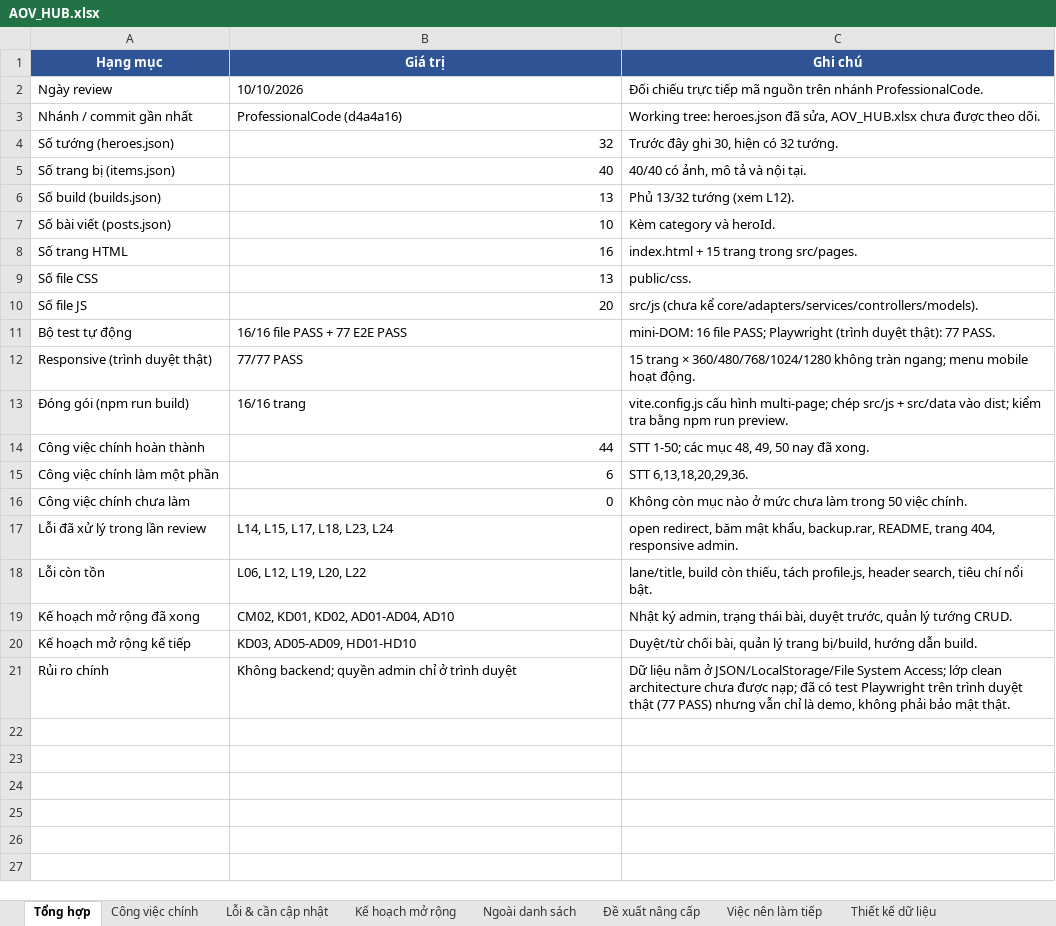
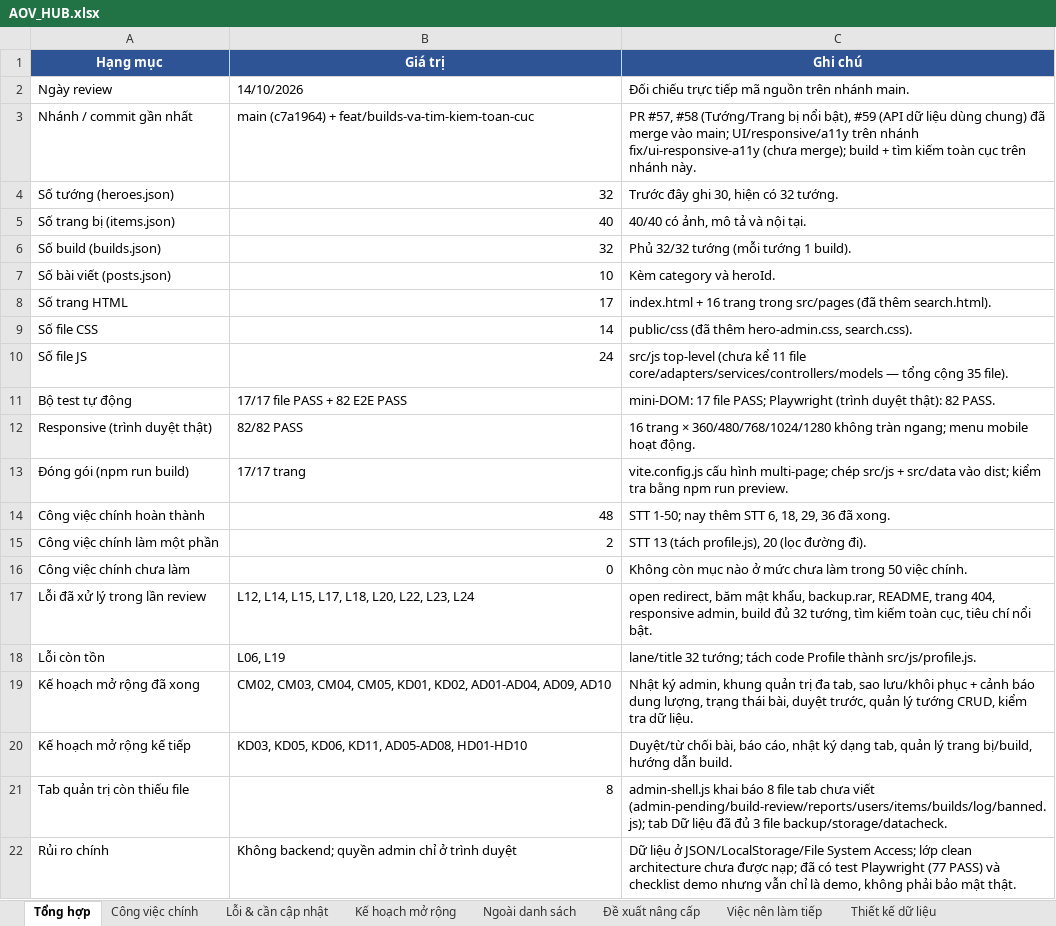
Before and after one commit to NgTrQuMinh/AOV_Hub, an Excel workbook: AOV_HUB.xlsx, sheet Tổng hợp, drawn as a sheet; values as stored, in another font and other column widths than the file's, no borders; addresses are those after the commit; the diff names each change by its address in the sheet, - before the commit and + after, or states it on an @@ line.

Commit message:
docs(excel): cap nhat AOV_HUB.xlsx theo trang thai code moi nhat

```diff
--- a/AOV_HUB.xlsx (sheet Tổng hợp)
+++ b/AOV_HUB.xlsx (sheet Tổng hợp)
-B2 (Giá trị): 10/10/2026
+B2 (Giá trị): 14/10/2026
-C2 (Ghi chú): …trên nhánh ProfessionalCode.
+C2 (Ghi chú): …trên nhánh main.
-B3 (Giá trị): ProfessionalCode (d4a4a16)
+B3 (Giá trị): main (c7a1964) + feat/builds-va-tim-kiem-toan-cuc
-C3 (Ghi chú): Working tree: heroes.json đã sửa, AOV_HUB.xlsx chưa được theo dõi.
+C3 (Ghi chú): PR #57, #58 (Tướng/Trang bị nổi bật), #59 (API dữ liệu dùng chung) đã merge vào main; UI/responsive/a11y trên nhánh fix/ui-responsive-a11y (chưa merge); build + tìm kiếm toàn cục trên nhánh này.
-B6 (Giá trị): 13
+B6 (Giá trị): 32
-C6 (Ghi chú): Phủ 13/32 tướng (xem L12).
+C6 (Ghi chú): Phủ 32/32 tướng (mỗi tướng 1 build).
-B8 (Giá trị): 16
+B8 (Giá trị): 17
-C8 (Ghi chú): index.html + 15 trang trong src/pages.
+C8 (Ghi chú): index.html + 16 trang trong src/pages (đã thêm search.html).
-B9 (Giá trị): 13
+B9 (Giá trị): 14
-C9 (Ghi chú): public/css.
+C9 (Ghi chú): public/css (đã thêm hero-admin.css, search.css).
-B10 (Giá trị): 20
+B10 (Giá trị): 24
-C10 (Ghi chú): src/js (chưa kể core/adapters/services/controllers/models).
+C10 (Ghi chú): src/js top-level (chưa kể 11 file core/adapters/services/controllers/models — tổng cộng 35 file).
-B11 (Giá trị): 16/16 file PASS + 77 E2E PASS
+B11 (Giá trị): 17/17 file PASS + 82 E2E PASS
-C11 (Ghi chú): mini-DOM: 16 file PASS; Playwright (trình duyệt thật): 77 PASS.
+C11 (Ghi chú): mini-DOM: 17 file PASS; Playwright (trình duyệt thật): 82 PASS.
-B12 (Giá trị): 77/77 PASS
+B12 (Giá trị): 82/82 PASS
-C12 (Ghi chú): 15 trang ×…
+C12 (Ghi chú): 16 trang ×…
-B13 (Giá trị): 16/16 trang
+B13 (Giá trị): 17/17 trang
-B14 (Giá trị): 44
+B14 (Giá trị): 48
-C14 (Ghi chú): STT 1-50; các mục 48, 49, 50 nay đã xong.
+C14 (Ghi chú): STT 1-50; nay thêm STT 6, 18, 29, 36 đã xong.
-B15 (Giá trị): 6
+B15 (Giá trị): 2
-C15 (Ghi chú): STT 6,13,18,20,29,36.
+C15 (Ghi chú): STT 13 (tách profile.js), 20 (lọc đường đi).
-B17 (Giá trị): L14, L15, L17, L18, L23, L24
+B17 (Giá trị): L12, L14, L15, L17, L18, L20, L22, L23, L24
-C17 (Ghi chú): …404, responsive admin.
+C17 (Ghi chú): …404, responsive admin, build đủ 32 tướng, tìm kiếm toàn cục, tiêu chí nổi bật.
-B18 (Giá trị): L06, L12, L19, L20, L22
+B18 (Giá trị): L06, L19
-C18 (Ghi chú): lane/title, build còn thiếu, tách profile.js, header search, tiêu chí nổi bật.
+C18 (Ghi chú): lane/title 32 tướng; tách code Profile thành src/js/profile.js.
-B19 (Giá trị): CM02, KD01, KD02, AD01-AD04, AD10
+B19 (Giá trị): CM02, CM03, CM04, CM05, KD01, KD02, AD01-AD04, AD09, AD10
-C19 (Ghi chú): …ký admin, trạng thái bài, duyệt trước, quản lý tướng CRUD.
+C19 (Ghi chú): …ký admin, khung quản trị đa tab, sao lưu/khôi phục + cảnh báo dung lượng, trạng thái bài, duyệt trước, quản lý tướng CRUD, kiểm tra dữ liệu.
-B20 (Giá trị): KD03, AD05-AD09, HD01-HD10
+B20 (Giá trị): KD03, KD05, KD06, KD11, AD05-AD08, HD01-HD10
-C20 (Ghi chú): …chối bài, quản lý…
+C20 (Ghi chú): …chối bài, báo cáo, nhật ký dạng tab, quản lý…
+row 21: Tab quản trị còn thiếu file | 8 | admin-shell.js khai báo 8 file tab chưa viết (admin-pending/build-review/reports/users/items/builds/log/banned.js); tab Dữ liệu đã đủ 3 file backup/storage/datacheck.
-C22 (Ghi chú): Dữ liệu nằm ở JSON/LocalStorage/File System Access; lớp clean architecture chưa được nạp; đã có test Playwright trên trình duyệt thật (77 PASS) nhưng vẫn…
+C22 (Ghi chú): Dữ liệu ở JSON/LocalStorage/File System Access; lớp clean architecture chưa được nạp; đã có test Playwright (77 PASS) và checklist demo nhưng vẫn…
```
Also changed, not shown: sheet Việc nên làm tiếp, sheet Ngoài danh sách, sheet Kế hoạch mở rộng, sheet Công việc chính, sheet Phân quyền luồng, sheet Lỗi & cần cập nhật, 2 more sheets, other sheet tabs, 3 other files.
